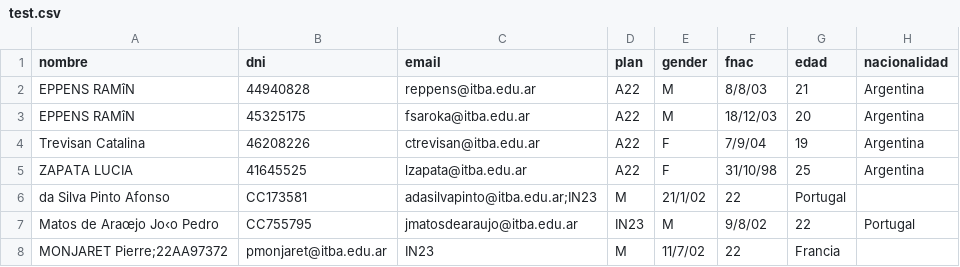
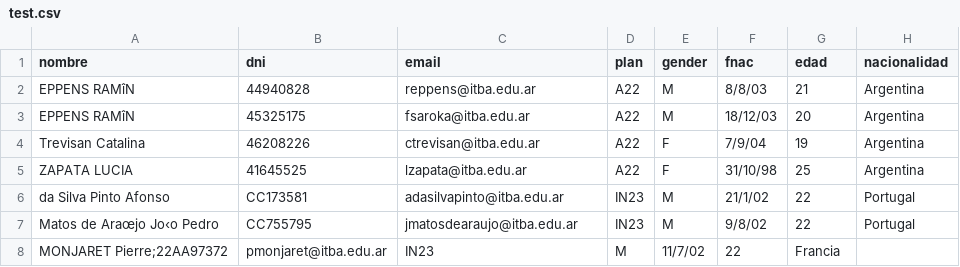
Before and after one commit to santikir/infovis, a CSV file: data/test.csv, drawn as a sheet; only a part is shown.

Commit message:
Update test.csv

```diff
--- a/data/test.csv
+++ b/data/test.csv
@@ -5,3 +5,3 @@ Trevisan Catalina,46208226,ctrevisan@itba.edu.ar,A22,F,7/9/04,19,Argentina
 ZAPATA LUCIA,41645525,lzapata@itba.edu.ar,A22,F,31/10/98,25,Argentina
-da Silva Pinto Afonso,CC173581,adasilvapinto@itba.edu.ar;IN23,M,21/1/02,22,Portugal
+da Silva Pinto Afonso,CC173581,adasilvapinto@itba.edu.ar,IN23,M,21/1/02,22,Portugal
 Matos de Araœjo Jo‹o Pedro,CC755795,jmatosdearaujo@itba.edu.ar,IN23,M,9/8/02,22,Portugal
```
